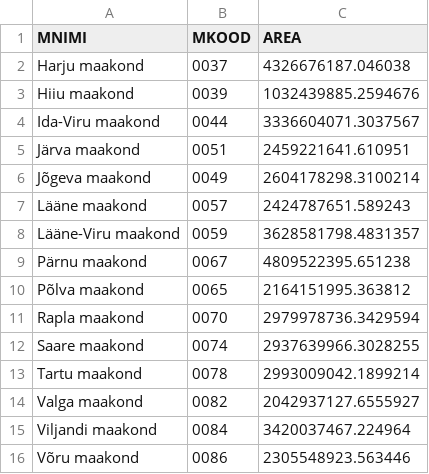
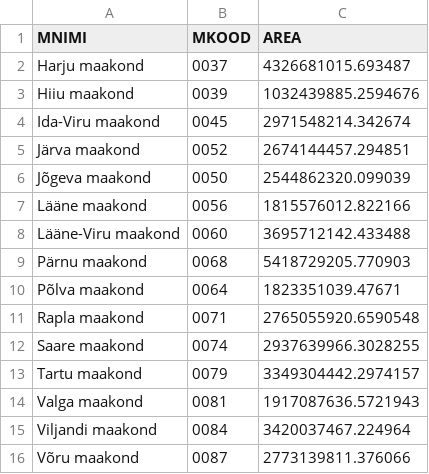
Before and after one commit to buildig/EHAK, a CSV file: csv/maakond.csv, drawn as a sheet.

```diff
--- a/csv/maakond.csv
+++ b/csv/maakond.csv
@@ -1,16 +1,16 @@
 MNIMI,MKOOD,AREA
-Harju maakond,0037,4326676187.046038
+Harju maakond,0037,4326681015.693487
 Hiiu maakond,0039,1032439885.2594676
-Ida-Viru maakond,0044,3336604071.3037567
-Järva maakond,0051,2459221641.610951
-Jõgeva maakond,0049,2604178298.3100214
-Lääne maakond,0057,2424787651.589243
-Lääne-Viru maakond,0059,3628581798.4831357
-Pärnu maakond,0067,4809522395.651238
-Põlva maakond,0065,2164151995.363812
-Rapla maakond,0070,2979978736.3429594
+Ida-Viru maakond,0045,2971548214.342674
+Järva maakond,0052,2674144457.294851
+Jõgeva maakond,0050,2544862320.099039
+Lääne maakond,0056,1815576012.822166
+Lääne-Viru maakond,0060,3695712142.433488
+Pärnu maakond,0068,5418729205.770903
+Põlva maakond,0064,1823351039.47671
+Rapla maakond,0071,2765055920.6590548
 Saare maakond,0074,2937639966.3028255
-Tartu maakond,0078,2993009042.1899214
-Valga maakond,0082,2042937127.6555927
+Tartu maakond,0079,3349304442.2974157
+Valga maakond,0081,1917087636.5721943
 Viljandi maakond,0084,3420037467.224964
-Võru maakond,0086,2305548923.563446
+Võru maakond,0087,2773139811.376066
```
Also changed, not shown: csv/asustusyksus.csv, 10 other files.
